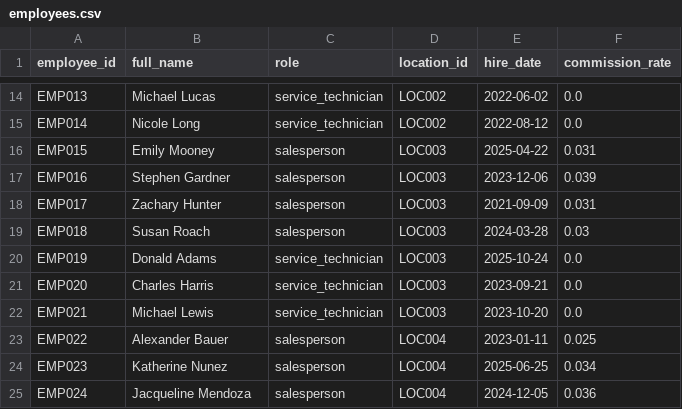
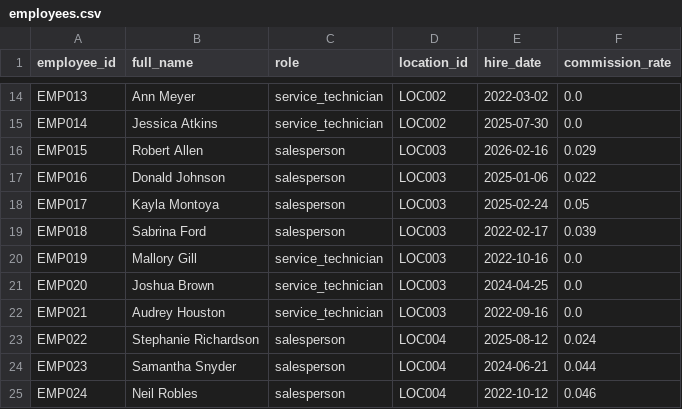
Before and after one commit to kpk111298/kommineni-automotive-pipeline, a CSV file: data/raw/employees.csv, drawn as a sheet; only a part is shown, gaps mark what is left out; the diff covers the shown part only; the diff names each change by its address in the sheet, - before the commit and + after, or states it on an @@ line.

```diff
--- a/data/raw/employees.csv
+++ b/data/raw/employees.csv
-B14 (full_name): Michael Lucas
+B14 (full_name): Ann Meyer
-E14 (hire_date): 2022-06-02
+E14 (hire_date): 2022-03-02
-B15 (full_name): Nicole Long
+B15 (full_name): Jessica Atkins
-E15 (hire_date): 2022-08-12
+E15 (hire_date): 2025-07-30
-B16 (full_name): Emily Mooney
+B16 (full_name): Robert Allen
-E16 (hire_date): 2025-04-22
+E16 (hire_date): 2026-02-16
-F16 (commission_rate): 0.031
+F16 (commission_rate): 0.029
-B17 (full_name): Stephen Gardner
+B17 (full_name): Donald Johnson
-E17 (hire_date): 2023-12-06
+E17 (hire_date): 2025-01-06
-F17 (commission_rate): 0.039
+F17 (commission_rate): 0.022
-B18 (full_name): Zachary Hunter
+B18 (full_name): Kayla Montoya
-E18 (hire_date): 2021-09-09
+E18 (hire_date): 2025-02-24
-F18 (commission_rate): 0.031
+F18 (commission_rate): 0.05
-B19 (full_name): Susan Roach
+B19 (full_name): Sabrina Ford
-E19 (hire_date): 2024-03-28
+E19 (hire_date): 2022-02-17
-F19 (commission_rate): 0.03
+F19 (commission_rate): 0.039
-B20 (full_name): Donald Adams
+B20 (full_name): Mallory Gill
-E20 (hire_date): 2025-10-24
+E20 (hire_date): 2022-10-16
-B21 (full_name): Charles Harris
+B21 (full_name): Joshua Brown
-E21 (hire_date): 2023-09-21
+E21 (hire_date): 2024-04-25
-B22 (full_name): Michael Lewis
+B22 (full_name): Audrey Houston
-E22 (hire_date): 2023-10-20
+E22 (hire_date): 2022-09-16
-B23 (full_name): Alexander Bauer
+B23 (full_name): Stephanie Richardson
-E23 (hire_date): 2023-01-11
+E23 (hire_date): 2025-08-12
-F23 (commission_rate): 0.025
+F23 (commission_rate): 0.024
-B24 (full_name): Katherine Nunez
+B24 (full_name): Samantha Snyder
-E24 (hire_date): 2025-06-25
+E24 (hire_date): 2024-06-21
-F24 (commission_rate): 0.034
+F24 (commission_rate): 0.044
-B25 (full_name): Jacqueline Mendoza
+B25 (full_name): Neil Robles
-E25 (hire_date): 2024-12-05
+E25 (hire_date): 2022-10-12
-F25 (commission_rate): 0.036
+F25 (commission_rate): 0.046
```
Also changed, not shown: 59 edited cells elsewhere in this file, data/raw/sales_transactions.csv, data/raw/service_jobs.csv, 2 other files.
